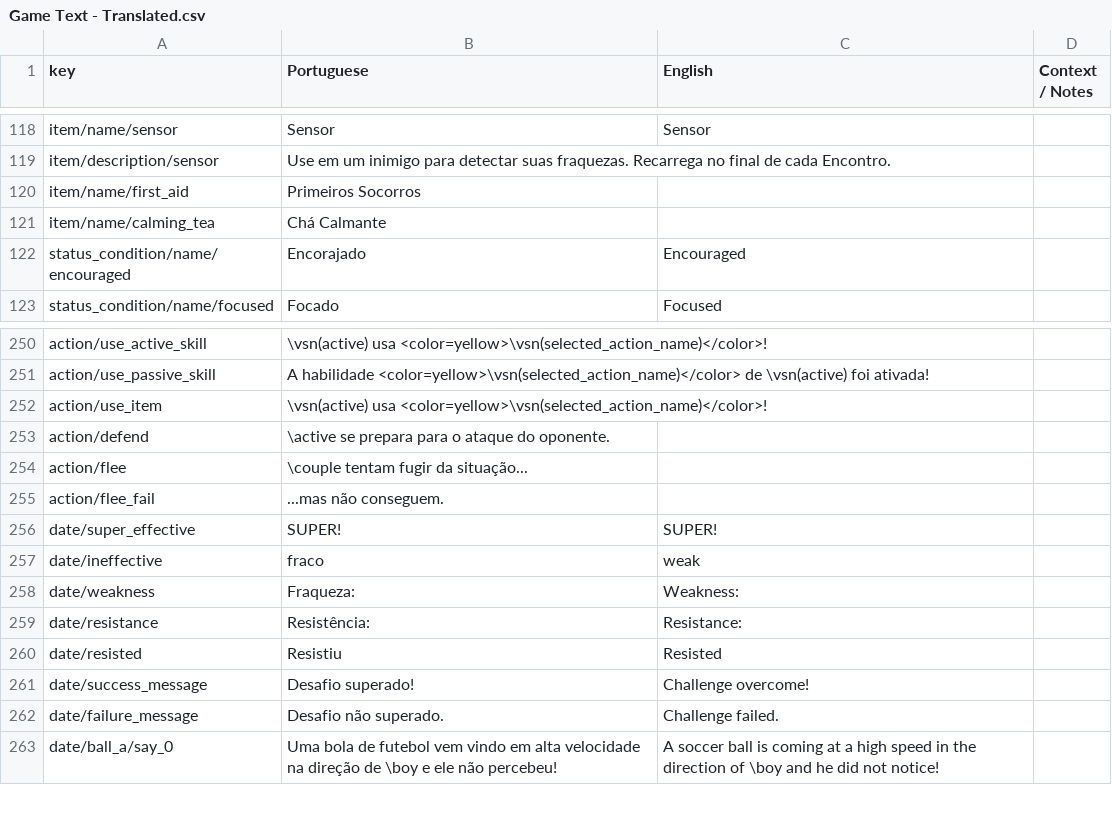
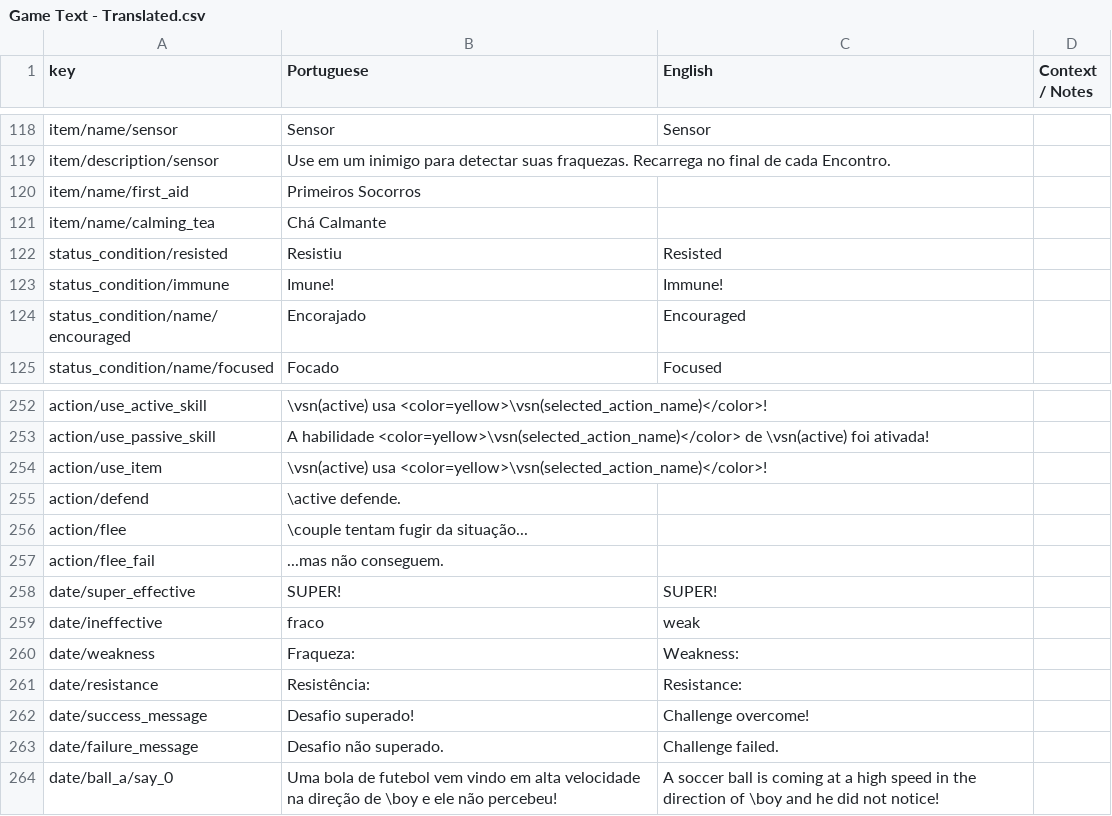
Before and after one commit to renanssba/XCore, a CSV file: Assets/Resources/Data/Game Text - Translated.csv, drawn as a sheet; only a part is shown, gaps mark what is left out.

Commit message:
adding support to enemies for status immunities

```diff
--- a/Assets/Resources/Data/Game Text - Translated.csv
+++ b/Assets/Resources/Data/Game Text - Translated.csv
@@ -121,2 +121,4 @@ item/name/first_aid,Primeiros Socorros,,
 item/name/calming_tea,Chá Calmante,,
+status_condition/resisted,Resistiu,Resisted,
+status_condition/immune,Imune!,Immune!,
 status_condition/name/encouraged,Encorajado,Encouraged,
@@ -252,3 +254,3 @@ action/use_passive_skill,A habilidade <color=yellow>\vsn(selected_action_name)</
 action/use_item,\vsn(active) usa <color=yellow>\vsn(selected_action_name)</color>!,,
-action/defend,\active se prepara para o ataque do oponente.,,
+action/defend,\active defende.,,
 action/flee,\couple tentam fugir da situação...,,
@@ -259,3 +261,2 @@ date/weakness,Fraqueza:,Weakness:,
 date/resistance,Resistência:,Resistance:,
-date/resisted,Resistiu,Resisted,
 date/success_message,Desafio superado!,Challenge overcome!,
```
Also changed, not shown: 20 other files.
